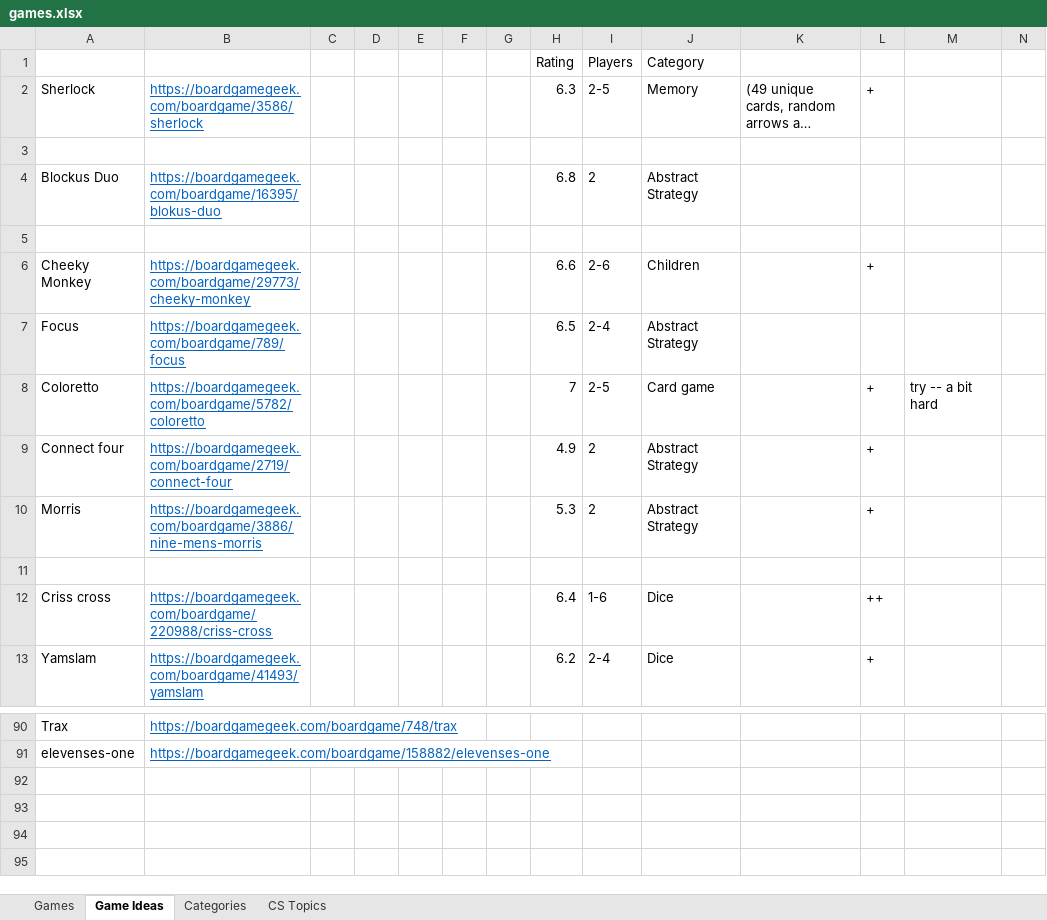
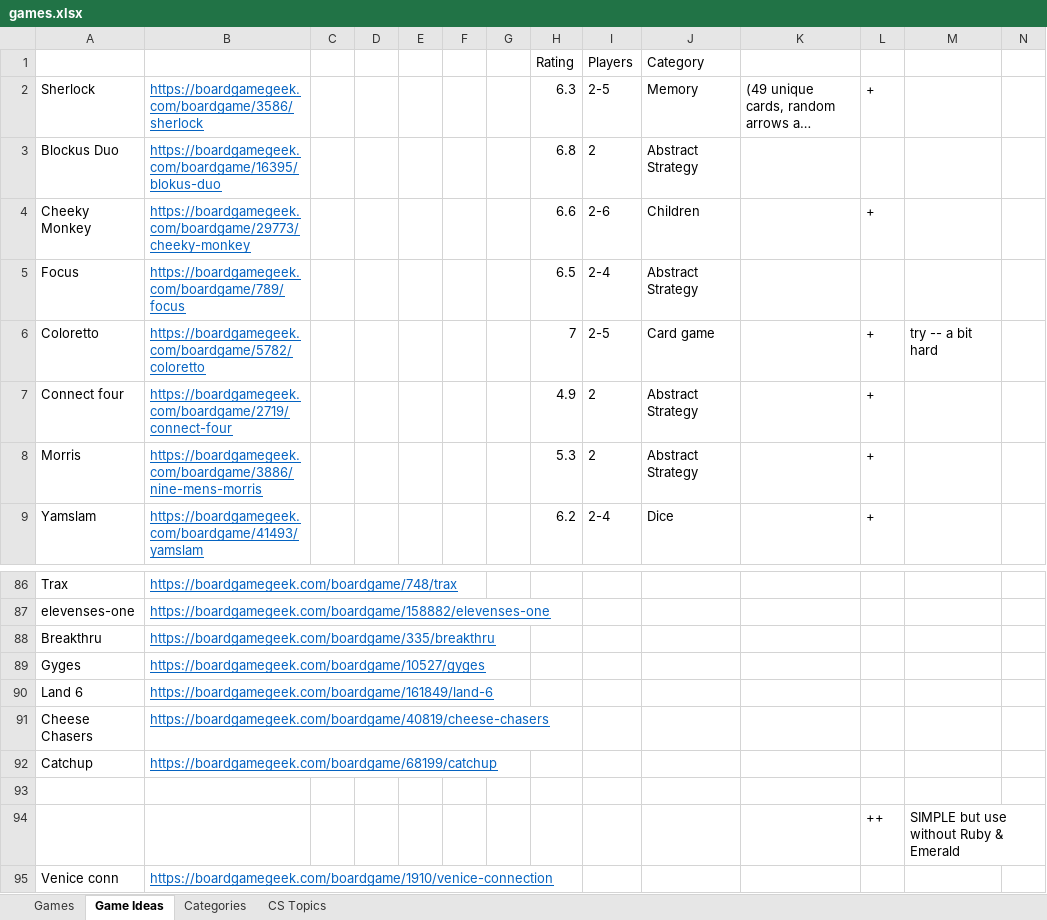
Before and after one commit to rg-software/board-games, an Excel workbook: games.xlsx, sheet Game Ideas, drawn as a sheet; only a part is shown, gaps mark what is left out; long unchanged cells end in …; values as stored, in another font and other column widths than the file's, no borders; removed rows and columns are numbered as before the commit, all else as after; the diff names each change by its address in the sheet, - before the commit and + after, or states it on an @@ line.

```diff
--- a/games.xlsx (sheet Game Ideas)
+++ b/games.xlsx (sheet Game Ideas)
-row 3: (empty)
-row 5: (empty)
-row 11: (empty)
-row 12: Criss cross | https://boardgamegeek.com/boardgame/220988/criss-cross |  |  |  |  |  | 6.4 | 1-6 | Dice |  | ++
+row 88: Breakthru | https://boardgamegeek.com/boardgame/335/breakthru
+row 89: Gyges | https://boardgamegeek.com/boardgame/10527/gyges
+row 90: Land 6 | https://boardgamegeek.com/boardgame/161849/land-6
+row 91: Cheese Chasers | https://boardgamegeek.com/boardgame/40819/cheese-chasers
+row 92: Catchup | https://boardgamegeek.com/boardgame/68199/catchup
+row 93: (empty)
+row 94:  |  |  |  |  |  |  |  |  |  |  | ++ | SIMPLE but use without Ruby & Emerald
+row 95: Venice conn | https://boardgamegeek.com/boardgame/1910/venice-connection
```
Also changed, not shown: sheet Games, 14 other files.
